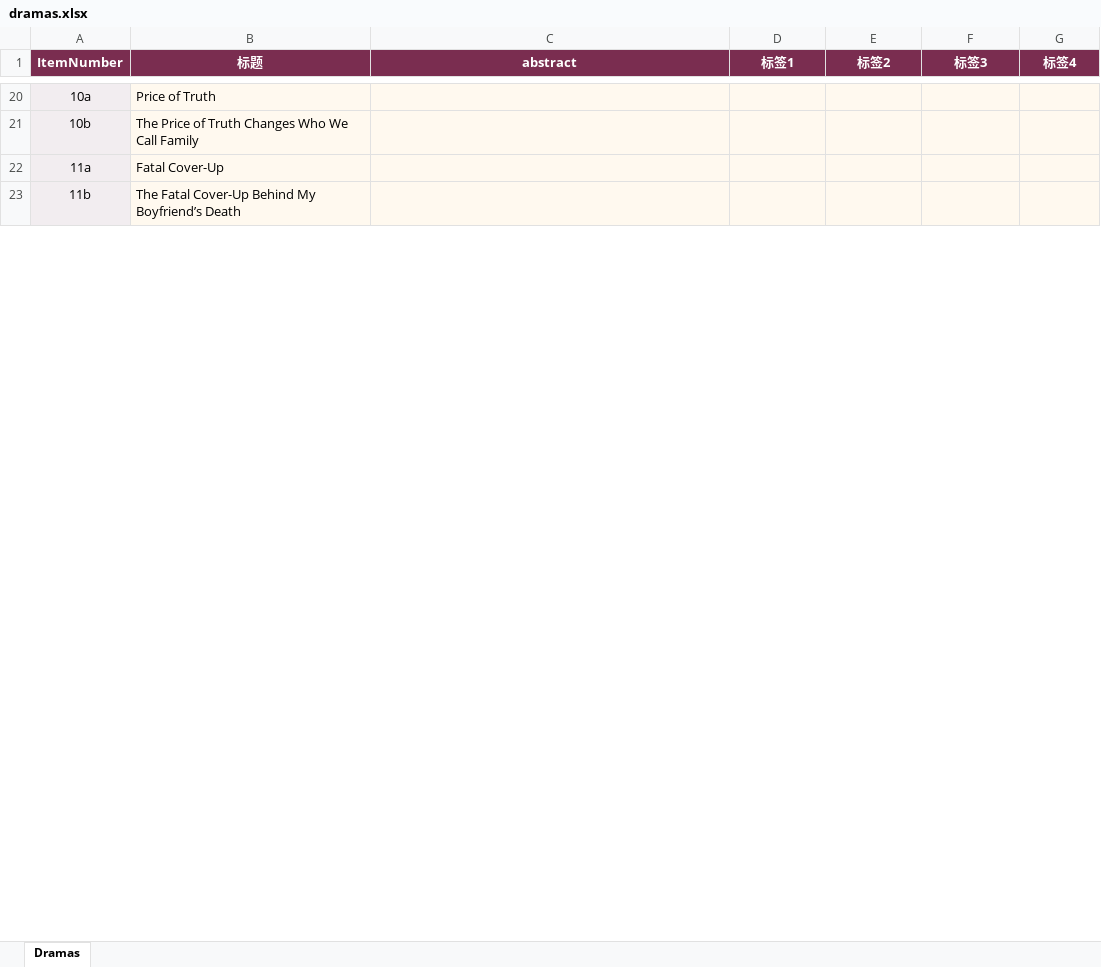
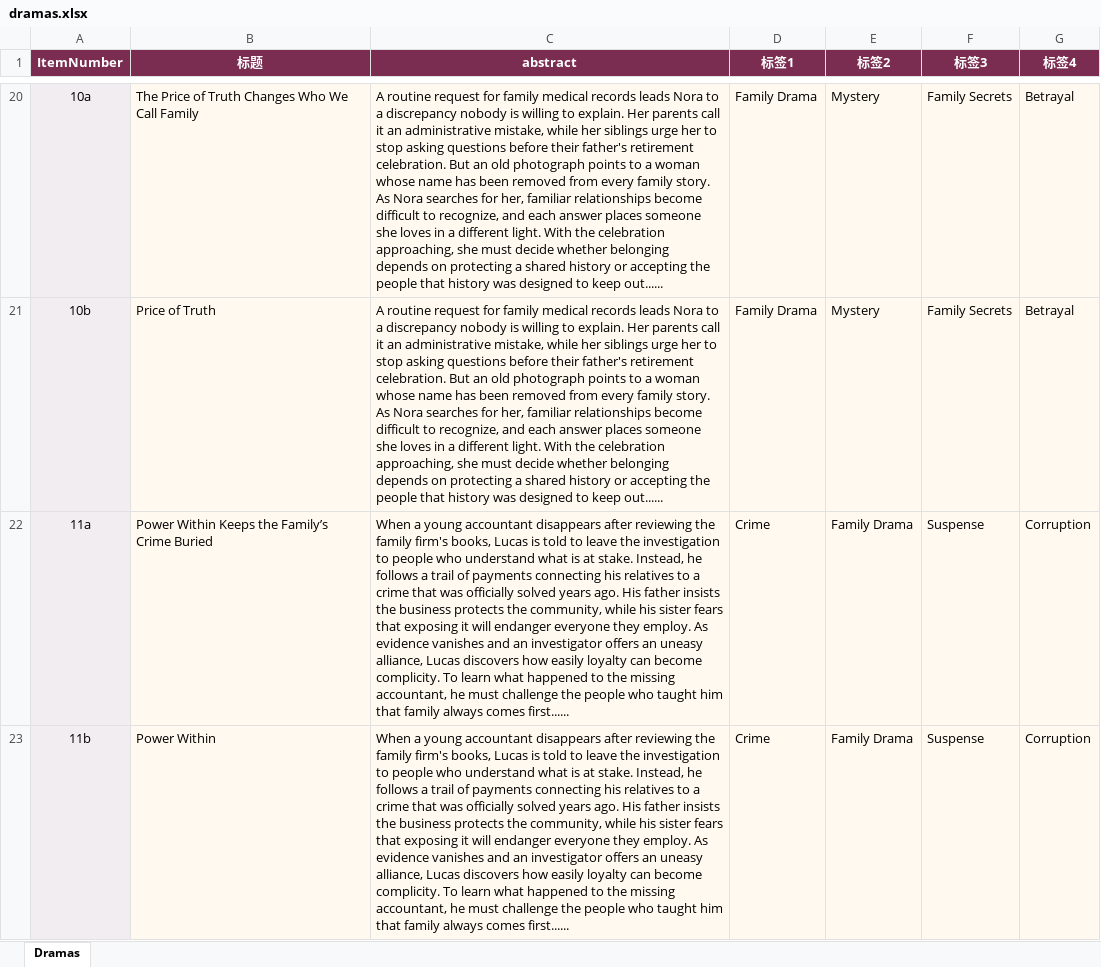
Before and after one commit to Kyle-Youkai/Dramify, an Excel workbook: content/dramas.xlsx, sheet Dramas, drawn as a sheet; only a part is shown, gaps mark what is left out; values as stored, in another font and other column widths than the file's, no borders; table styles not drawn; the diff covers the shown part only; the diff names each change by its address in the sheet, - before the commit and + after, or states it on an @@ line.

```diff
--- a/content/dramas.xlsx (sheet Dramas)
+++ b/content/dramas.xlsx (sheet Dramas)
-B20 (标题): Price of Truth
+B20 (标题): The Price of Truth Changes Who We Call Family
-C20:C21 (abstract): (empty)
+C20:C21 (abstract): A routine request for family medical records leads Nora to a discrepancy nobody is willing to explain. Her parents call it an administrative mistake, while her siblings urge her to stop asking questions before their father's retirement celebration. But an old photograph points to a woman whose name has been removed from every family story. As Nora searches for her, familiar relationships become difficult to recognize, and each answer places someone she loves in a different light. With the celebration approaching, she must decide whether belonging depends on protecting a shared history or accepting the people that history was designed to keep out......
-D20:D21 (标签1): (empty)
+D20:D21 (标签1): Family Drama
-E20:E21 (标签2): (empty)
+E20:E21 (标签2): Mystery
-F20:F21 (标签3): (empty)
+F20:F21 (标签3): Family Secrets
-G20:G21 (标签4): (empty)
+G20:G21 (标签4): Betrayal
-B21 (标题): The Price of Truth Changes Who We Call Family
+B21 (标题): Price of Truth
-B22 (标题): Fatal Cover-Up
+B22 (标题): Power Within Keeps the Family’s Crime Buried
-C22:C23 (abstract): (empty)
+C22:C23 (abstract): When a young accountant disappears after reviewing the family firm's books, Lucas is told to leave the investigation to people who understand what is at stake. Instead, he follows a trail of payments connecting his relatives to a crime that was officially solved years ago. His father insists the business protects the community, while his sister fears that exposing it will endanger everyone they employ. As evidence vanishes and an investigator offers an uneasy alliance, Lucas discovers how easily loyalty can become complicity. To learn what happened to the missing accountant, he must challenge the people who taught him that family always comes first......
-D22:D23 (标签1): (empty)
+D22:D23 (标签1): Crime
-E22:E23 (标签2): (empty)
+E22:E23 (标签2): Family Drama
-F22:F23 (标签3): (empty)
+F22:F23 (标签3): Suspense
-G22:G23 (标签4): (empty)
+G22:G23 (标签4): Corruption
-B23 (标题): The Fatal Cover-Up Behind My Boyfriend’s Death
+B23 (标题): Power Within
```
Also changed, not shown: 168 edited cells elsewhere in this sheet.
